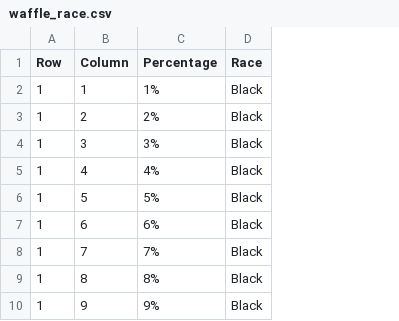
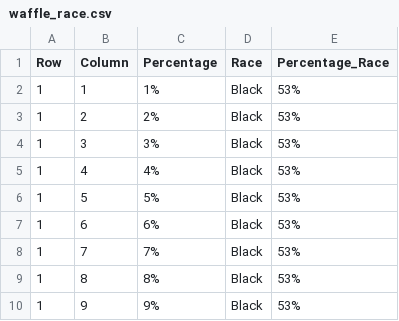
Before and after one commit to Jason-Toh/FIT3179, a CSV file: assignment_2/data/waffle_race.csv, drawn as a sheet; only a part is shown; the diff names each change by its address in the sheet, - before the commit and + after, or states it on an @@ line.

Commit message:
Added a new column in waffle.csv

```diff
--- a/assignment_2/data/waffle_race.csv
+++ b/assignment_2/data/waffle_race.csv
+column E (Percentage_Race), rows 2-10: all 53%
```
